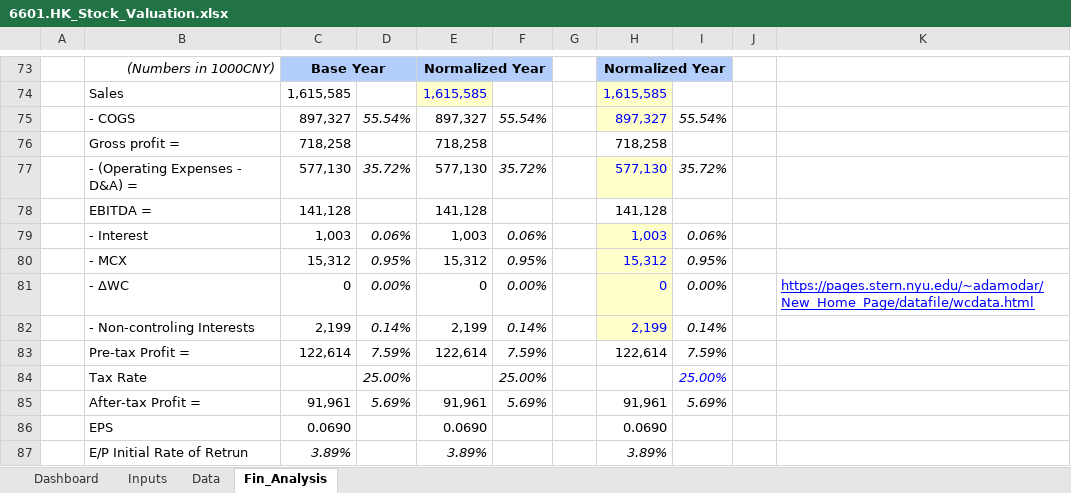
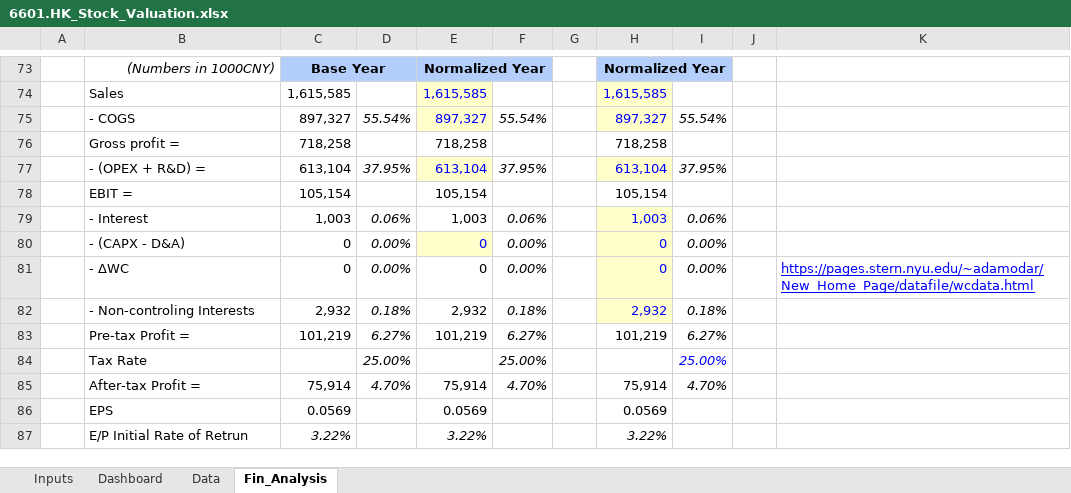
Before and after one commit to JerryChenz/Invest_Proc_Alpha, an Excel workbook: financial_models/opportunities/6601.HK_Stock_Valuation.xlsx, sheet Fin_Analysis, drawn as a sheet; only a part is shown, gaps mark what is left out; values as stored, in another font and other column widths than the file's, no borders; conditional formats not drawn; removed rows and columns are numbered as before the commit, all else as after; the diff covers the shown part only; the diff names each change by its address in the sheet, - before the commit and + after, or states it on an @@ line.

```diff
--- a/financial_models/opportunities/6601.HK_Stock_Valuation.xlsx (sheet Fin_Analysis)
+++ b/financial_models/opportunities/6601.HK_Stock_Valuation.xlsx (sheet Fin_Analysis)
@@ sheet tab order changed: Inputs | Dashboard | Data | Fin_Analysis @@
@@ E75 fill: none → #FFFFCC, text colour: black → #0000FF @@
-row 77:  | - (Operating Expenses - D&A) = | 577,130 | 35.72% | 577,130 | 35.72% |  | 577,130 | 35.72%
-row 78:  | EBITDA = | 141,128 |  | 141,128 |  |  | 141,128
+row 77:  | - (OPEX + R&D) = | 613,104 | 37.95% | 613,104 | 37.95% |  | 613,104 | 37.95%
+row 78:  | EBIT = | 105,154 |  | 105,154 |  |  | 105,154
-row 80:  | - MCX | 15,312 | 0.95% | 15,312 | 0.95% |  | 15,312 | 0.95%
+row 80:  | - (CAPX - D&A) | 0 | 0.00% | 0 | 0.00% |  | 0 | 0.00%
-C82: 2,199
+C82: 2,932
-D82: 0.14%
+D82: 0.18%
-E82: 2,199
+E82: 2,932
-F82: 0.14%
+F82: 0.18%
-H82: 2,199
+H82: 2,932
-I82: 0.14%
+I82: 0.18%
-C83: 122,614
+C83: 101,219
-D83: 7.59%
+D83: 6.27%
-E83: 122,614
+E83: 101,219
-F83: 7.59%
+F83: 6.27%
-H83: 122,614
+H83: 101,219
-I83: 7.59%
+I83: 6.27%
-C85: 91,961
+C85: 75,914
-D85: 5.69%
+D85: 4.70%
-E85: 91,961
+E85: 75,914
-F85: 5.69%
+F85: 4.70%
-H85: 91,961
+H85: 75,914
-I85: 5.69%
+I85: 4.70%
-C86: 0.0690
+C86: 0.0569
-E86: 0.0690
+E86: 0.0569
-H86: 0.0690
+H86: 0.0569
-C87: 3.89%
+C87: 3.22%
-E87: 3.89%
+E87: 3.22%
-H87: 3.89%
+H87: 3.22%
```
Also changed, not shown: 48 edited cells and cell formats elsewhere in this sheet, sheet Data, sheet Dashboard, sheet Inputs, formulas that keep their value, charts or pictures, financial_models/opportunities/0590.HK_Stock_Valuation.xlsx, financial_models/templates/Stock_Valuation.xlsx.
